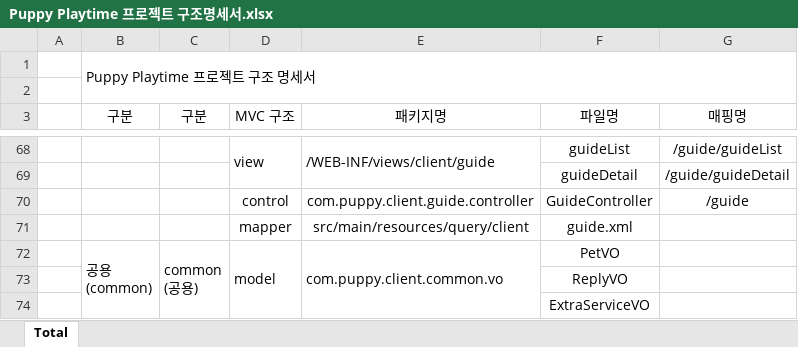
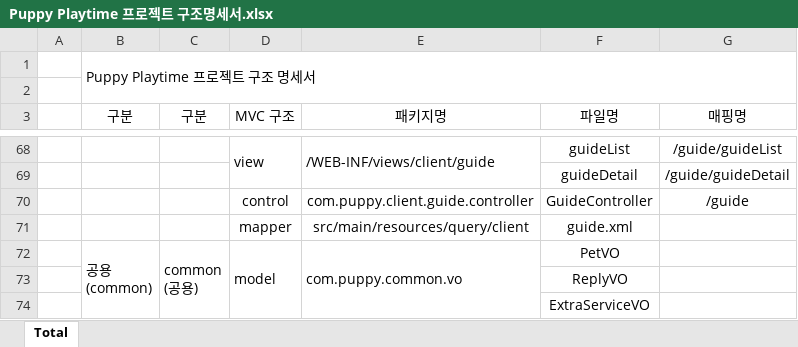
Before and after one commit to Jogging-Kim-Chaebak/PuppyPlaytime, an Excel workbook: 프로젝트 산출물/10. 구조명세서/Puppy Playtime 프로젝트 구조명세서.xlsx, sheet Total, drawn as a sheet; only a part is shown, gaps mark what is left out; values as stored, in another font and other column widths than the file's, no borders; the diff names each change by its address in the sheet, - before the commit and + after, or states it on an @@ line.

```diff
--- a/프로젝트 산출물/10. 구조명세서/Puppy Playtime 프로젝트 구조명세서.xlsx (sheet Total)
+++ b/프로젝트 산출물/10. 구조명세서/Puppy Playtime 프로젝트 구조명세서.xlsx (sheet Total)
-E72 (패키지명): com.puppy.client.common.vo
+E72 (패키지명): com.puppy.common.vo
```
Also changed, not shown: 17 other files.
